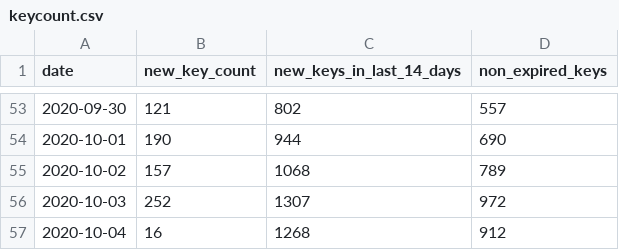
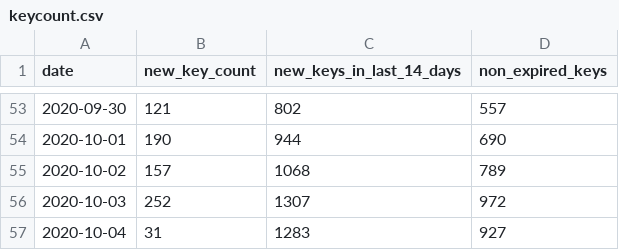
Before and after one commit to sledilnik/cwa-scrape, a CSV file: data/SI/keycount.csv, drawn as a sheet; only a part is shown, gaps mark what is left out.

```diff
--- a/data/SI/keycount.csv
+++ b/data/SI/keycount.csv
@@ -56,2 +56,2 @@ date,new_key_count,new_keys_in_last_14_days,non_expired_keys
 2020-10-03,252,1307,972
-2020-10-04,16,1268,912
+2020-10-04,31,1283,927
```
Also changed, not shown: 4 other files.
